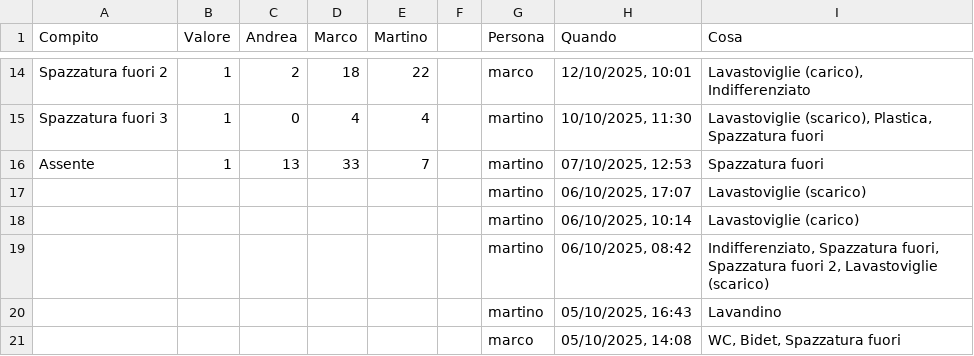
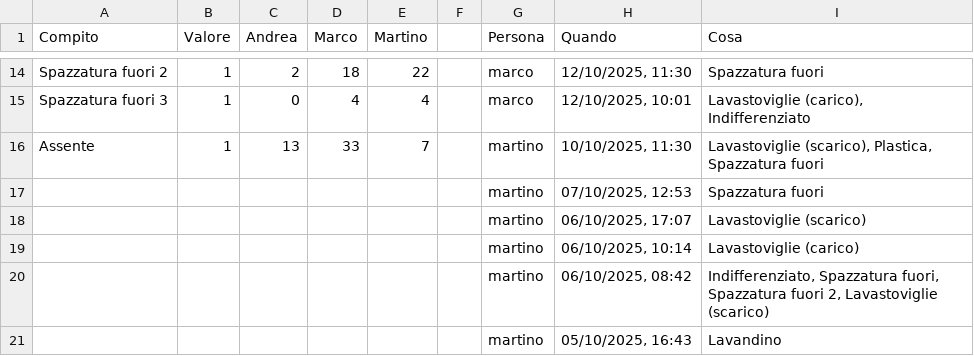
Before and after one commit to BertrandPouget/v0-litpi, a CSV file: data/chores.csv, drawn as a sheet; only a part is shown, gaps mark what is left out; the shorter side is filled out with more unchanged rows; the diff covers the shown part only; the diff names each change by its address in the sheet, - before the commit and + after, or states it on an @@ line.

Commit message:
Update chores for marco

```diff
--- a/data/chores.csv
+++ b/data/chores.csv
-H14 (Quando): 12/10/2025, 10:01
+H14 (Quando): 12/10/2025, 11:30
-I14 (Cosa): Lavastoviglie (carico), Indifferenziato
+I14 (Cosa): Spazzatura fuori
-G15 (Persona): martino
+G15 (Persona): marco
-H15 (Quando): 10/10/2025, 11:30
+H15 (Quando): 12/10/2025, 10:01
-I15 (Cosa): Lavastoviglie (scarico), Plastica, Spazzatura fuori
+I15 (Cosa): Lavastoviglie (carico), Indifferenziato
-H16 (Quando): 07/10/2025, 12:53
+H16 (Quando): 10/10/2025, 11:30
-I16 (Cosa): Spazzatura fuori
+I16 (Cosa): Lavastoviglie (scarico), Plastica, Spazzatura fuori
+row 17:  |  |  |  |  |  | martino | 07/10/2025, 12:53 | Spazzatura fuori
```
Also changed, not shown: 31 edited cells elsewhere in this file.
